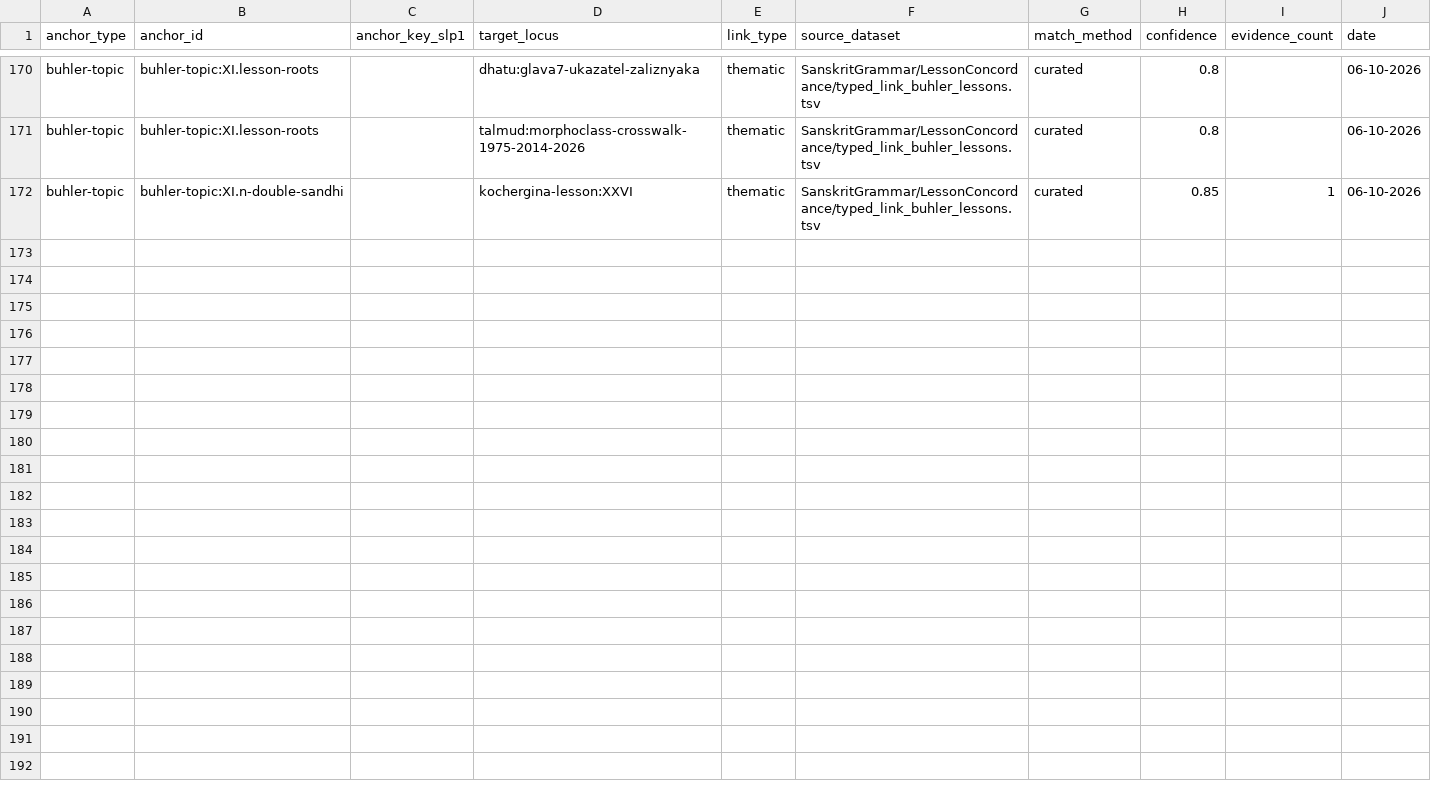
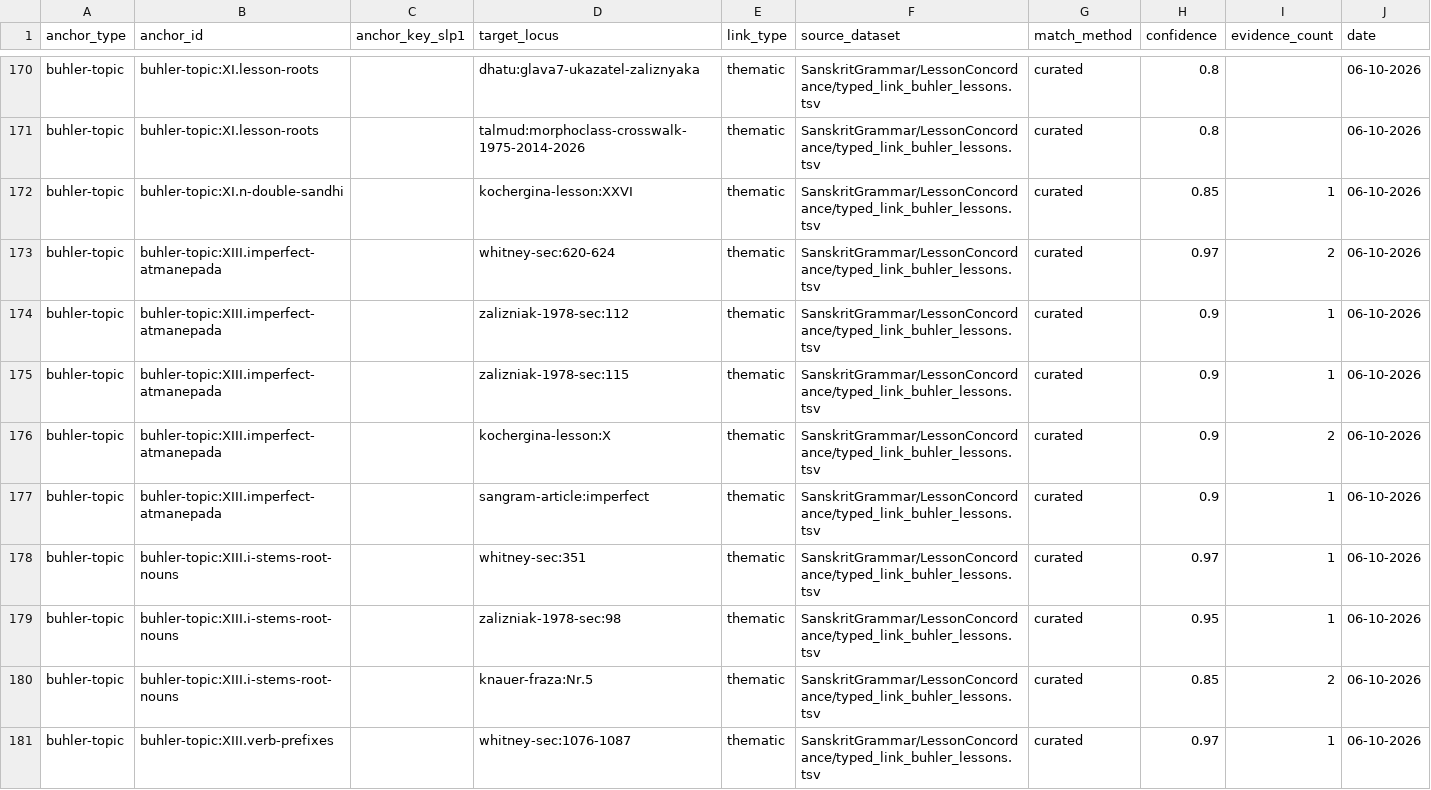
Before and after one commit to gasyoun/SanskritGrammar, a TSV file: LessonConcordance/typed_link_buhler_lessons.tsv, drawn as a sheet; only a part is shown, gaps mark what is left out; the diff covers the shown part only.

Commit message:
lesson-concordance: урок XIII приземлён (H5664) — Imperfectum Ātm., односложные ж. ī-основы (dhī), превербы 2-й волны, s→ṣ после приставок; 18 TSV-строк, 5 тем, lint 0, DeepSeek-спот-чек 13/13 лемм PASS

```diff
--- a/LessonConcordance/typed_link_buhler_lessons.tsv
+++ b/LessonConcordance/typed_link_buhler_lessons.tsv
@@ -172 +172,10 @@ buhler-topic	buhler-topic:XI.lesson-roots		talmud:morphoclass-crosswalk-1975-201
 buhler-topic	buhler-topic:XI.n-double-sandhi		kochergina-lesson:XXVI	thematic	SanskritGrammar/LessonConcordance/typed_link_buhler_lessons.tsv	curated	0.85	1	06-10-2026
+buhler-topic	buhler-topic:XIII.imperfect-atmanepada		whitney-sec:620-624	thematic	SanskritGrammar/LessonConcordance/typed_link_buhler_lessons.tsv	curated	0.97	2	06-10-2026
+buhler-topic	buhler-topic:XIII.imperfect-atmanepada		zalizniak-1978-sec:112	thematic	SanskritGrammar/LessonConcordance/typed_link_buhler_lessons.tsv	curated	0.9	1	06-10-2026
+buhler-topic	buhler-topic:XIII.imperfect-atmanepada		zalizniak-1978-sec:115	thematic	SanskritGrammar/LessonConcordance/typed_link_buhler_lessons.tsv	curated	0.9	1	06-10-2026
+buhler-topic	buhler-topic:XIII.imperfect-atmanepada		kochergina-lesson:X	thematic	SanskritGrammar/LessonConcordance/typed_link_buhler_lessons.tsv	curated	0.9	2	06-10-2026
+buhler-topic	buhler-topic:XIII.imperfect-atmanepada		sangram-article:imperfect	thematic	SanskritGrammar/LessonConcordance/typed_link_buhler_lessons.tsv	curated	0.9	1	06-10-2026
+buhler-topic	buhler-topic:XIII.i-stems-root-nouns		whitney-sec:351	thematic	SanskritGrammar/LessonConcordance/typed_link_buhler_lessons.tsv	curated	0.97	1	06-10-2026
+buhler-topic	buhler-topic:XIII.i-stems-root-nouns		zalizniak-1978-sec:98	thematic	SanskritGrammar/LessonConcordance/typed_link_buhler_lessons.tsv	curated	0.95	1	06-10-2026
+buhler-topic	buhler-topic:XIII.i-stems-root-nouns		knauer-fraza:Nr.5	thematic	SanskritGrammar/LessonConcordance/typed_link_buhler_lessons.tsv	curated	0.85	2	06-10-2026
+buhler-topic	buhler-topic:XIII.verb-prefixes		whitney-sec:1076-1087	thematic	SanskritGrammar/LessonConcordance/typed_link_buhler_lessons.tsv	curated	0.97	1	06-10-2026
```
Also changed, not shown: 9 added rows elsewhere in this file, 4 other files.
